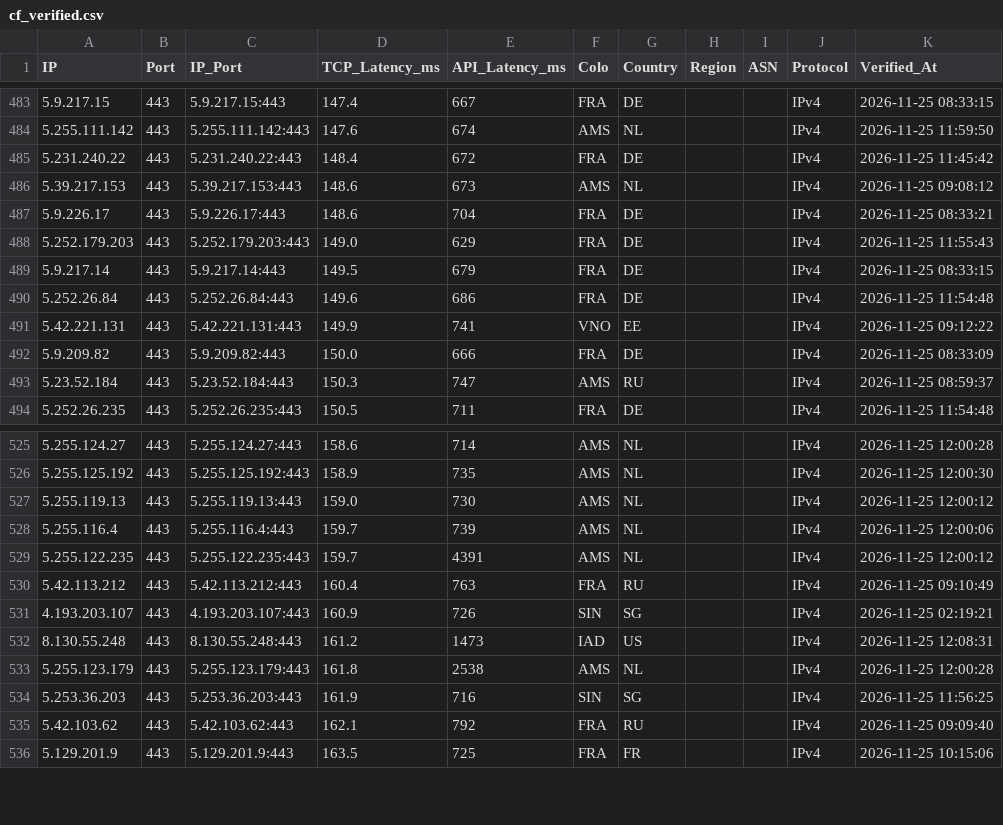
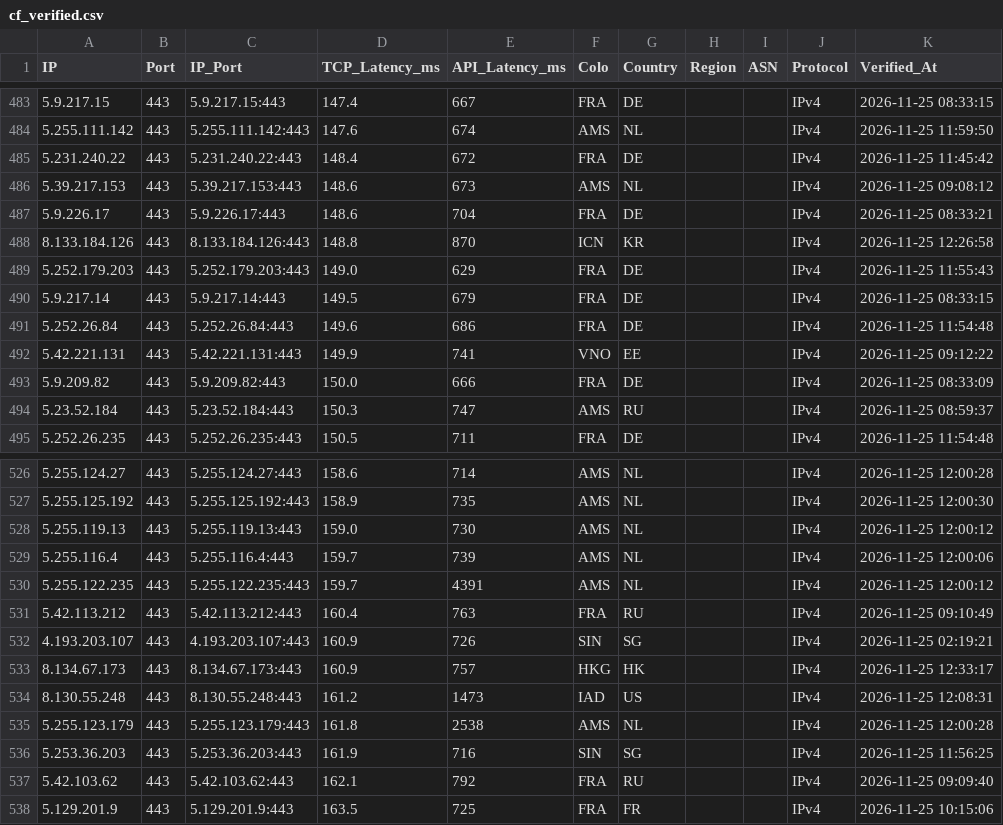
Before and after one commit to hjnzx01/ce-text-2, a CSV file: output/cf_verified.csv, drawn as a sheet; only a part is shown, gaps mark what is left out.

```diff
--- a/output/cf_verified.csv
+++ b/output/cf_verified.csv
@@ -487,2 +487,3 @@ IP,Port,IP_Port,TCP_Latency_ms,API_Latency_ms,Colo,Country,Region,ASN,Protocol,V
 5.9.226.17,443,5.9.226.17:443,148.6,704,FRA,DE,,,IPv4,2026-11-25 08:33:21
+8.133.184.126,443,8.133.184.126:443,148.8,870,ICN,KR,,,IPv4,2026-11-25 12:26:58
 5.252.179.203,443,5.252.179.203:443,149.0,629,FRA,DE,,,IPv4,2026-11-25 11:55:43
@@ -531,2 +532,3 @@ IP,Port,IP_Port,TCP_Latency_ms,API_Latency_ms,Colo,Country,Region,ASN,Protocol,V
 4.193.203.107,443,4.193.203.107:443,160.9,726,SIN,SG,,,IPv4,2026-11-25 02:19:21
+8.134.67.173,443,8.134.67.173:443,160.9,757,HKG,HK,,,IPv4,2026-11-25 12:33:17
 8.130.55.248,443,8.130.55.248:443,161.2,1473,IAD,US,,,IPv4,2026-11-25 12:08:31
```
Also changed, not shown: 3 other files.
